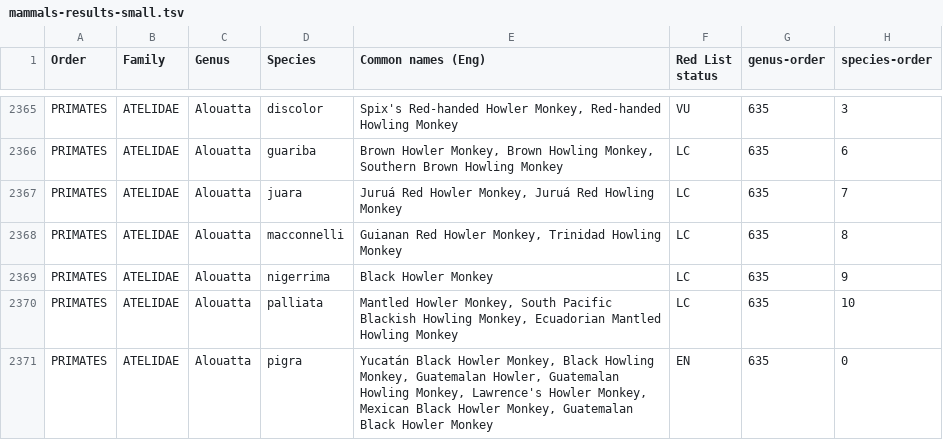
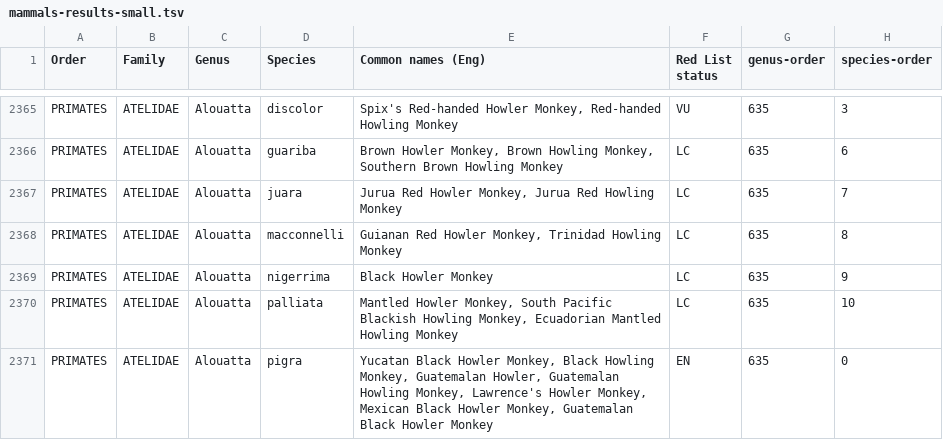
Before and after one commit to annaflagg/sixthextinction, a TSV file: data/mammals-results-small.tsv, drawn as a sheet; only a part is shown, gaps mark what is left out; the diff covers the shown part only.

```diff
--- a/data/mammals-results-small.tsv
+++ b/data/mammals-results-small.tsv
@@ -2366,3 +2366,3 @@
 "PRIMATES"	"ATELIDAE"	"Alouatta"	"guariba"	"Brown Howler Monkey, Brown Howling Monkey, Southern Brown Howling Monkey"	"LC"	635	6
-"PRIMATES"	"ATELIDAE"	"Alouatta"	"juara"	"Juruá Red Howler Monkey, Juruá Red Howling Monkey"	"LC"	635	7
+"PRIMATES"	"ATELIDAE"	"Alouatta"	"juara"	"Jurua Red Howler Monkey, Jurua Red Howling Monkey"	"LC"	635	7
 "PRIMATES"	"ATELIDAE"	"Alouatta"	"macconnelli"	"Guianan Red Howler Monkey, Trinidad Howling Monkey"	"LC"	635	8
@@ -2370,2 +2370,2 @@
 "PRIMATES"	"ATELIDAE"	"Alouatta"	"palliata"	"Mantled Howler Monkey, South Pacific Blackish Howling Monkey, Ecuadorian Mantled Howling Monkey"	"LC"	635	10
-"PRIMATES"	"ATELIDAE"	"Alouatta"	"pigra"	"Yucatán Black Howler Monkey, Black Howling Monkey, Guatemalan Howler, Guatemalan Howling Monkey, Lawrence's Howler Monkey, Mexican Black Howler Monkey, Guatemalan Black Howler Monkey"	"EN"	635	0
+"PRIMATES"	"ATELIDAE"	"Alouatta"	"pigra"	"Yucatan Black Howler Monkey, Black Howling Monkey, Guatemalan Howler, Guatemalan Howling Monkey, Lawrence's Howler Monkey, Mexican Black Howler Monkey, Guatemalan Black Howler Monkey"	"EN"	635	0
```
Also changed, not shown: 27 edited cells elsewhere in this file, data/amphibians-results-small.tsv, data/reptiles-results-small.tsv, 20 other files.
